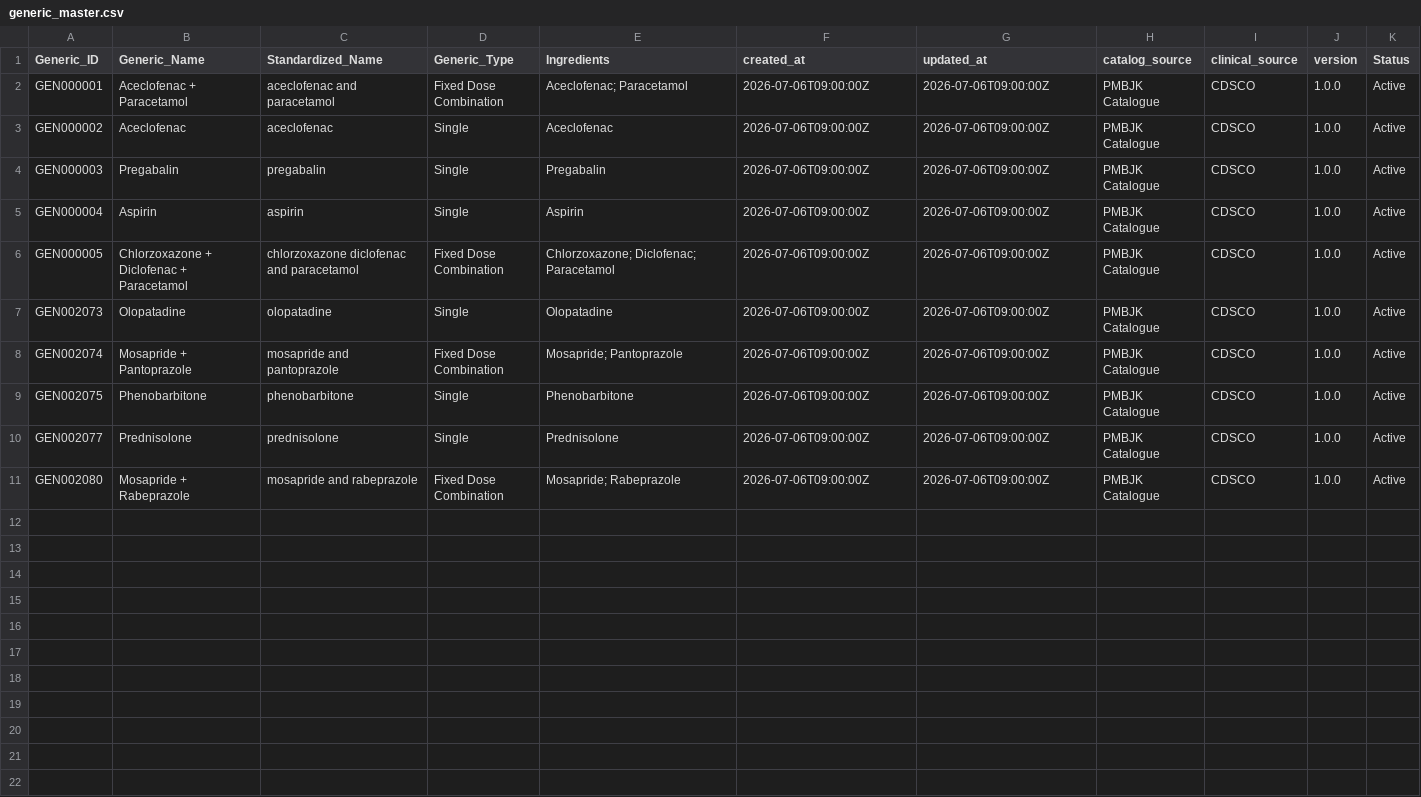
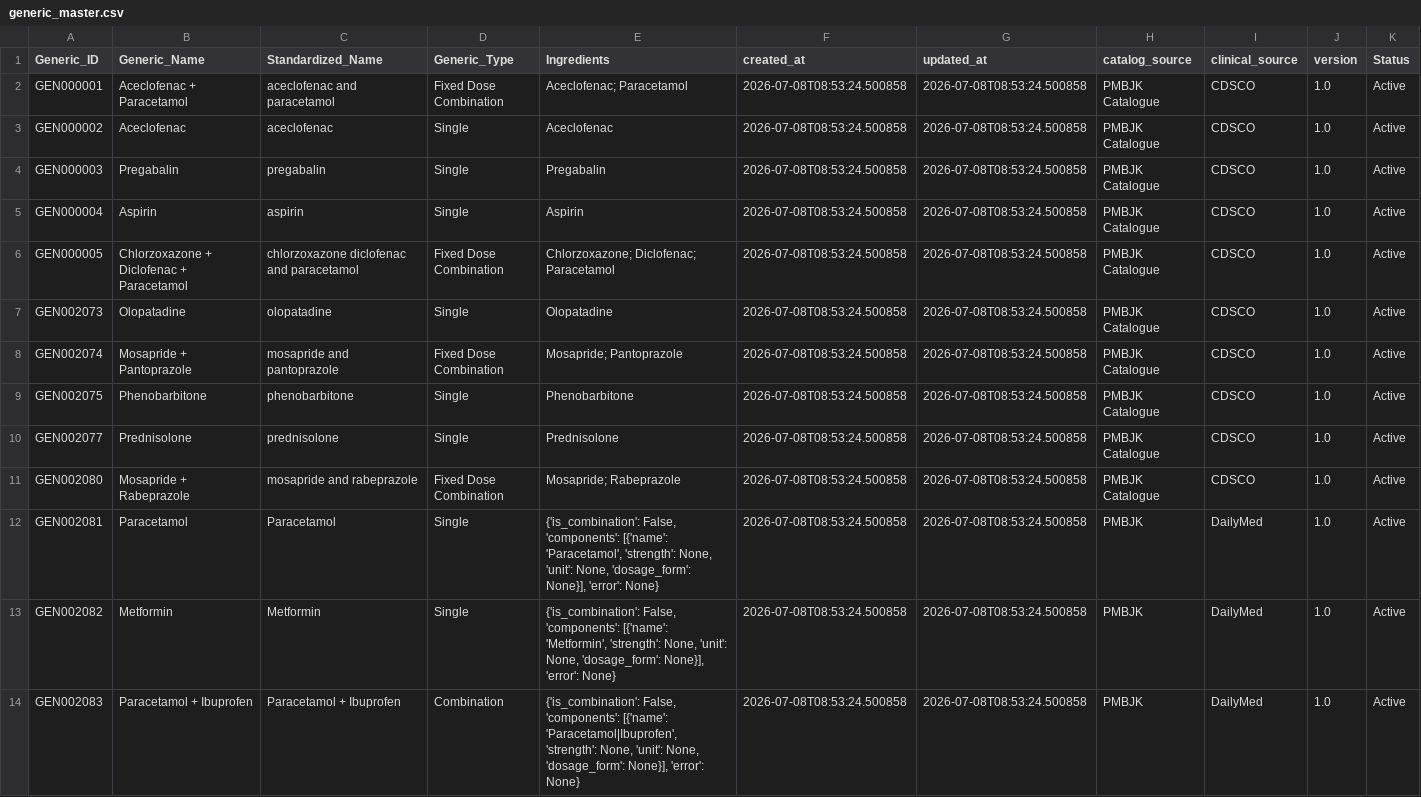
Before and after one commit to t94s5zrk94-hue/PHARMA-AI, a CSV file: pharma_ai/database/medicine/generic_master.csv, drawn as a sheet.

Commit message:
Phase 13.7: GenericBuilder production ready, ID Generator completed, integration testing passed

```diff
--- a/pharma_ai/database/medicine/generic_master.csv
+++ b/pharma_ai/database/medicine/generic_master.csv
@@ -1,11 +1,14 @@
 Generic_ID,Generic_Name,Standardized_Name,Generic_Type,Ingredients,created_at,updated_at,catalog_source,clinical_source,version,Status
-GEN000001,Aceclofenac + Paracetamol,aceclofenac and paracetamol,Fixed Dose Combination,Aceclofenac; Paracetamol,2026-07-06T09:00:00Z,2026-07-06T09:00:00Z,PMBJK Catalogue,CDSCO,1.0.0,Active
-GEN000002,Aceclofenac,aceclofenac,Single,Aceclofenac,2026-07-06T09:00:00Z,2026-07-06T09:00:00Z,PMBJK Catalogue,CDSCO,1.0.0,Active
-GEN000003,Pregabalin,pregabalin,Single,Pregabalin,2026-07-06T09:00:00Z,2026-07-06T09:00:00Z,PMBJK Catalogue,CDSCO,1.0.0,Active
-GEN000004,Aspirin,aspirin,Single,Aspirin,2026-07-06T09:00:00Z,2026-07-06T09:00:00Z,PMBJK Catalogue,CDSCO,1.0.0,Active
-GEN000005,Chlorzoxazone + Diclofenac + Paracetamol,chlorzoxazone diclofenac and paracetamol,Fixed Dose Combination,Chlorzoxazone; Diclofenac; Paracetamol,2026-07-06T09:00:00Z,2026-07-06T09:00:00Z,PMBJK Catalogue,CDSCO,1.0.0,Active
-GEN002073,Olopatadine,olopatadine,Single,Olopatadine,2026-07-06T09:00:00Z,2026-07-06T09:00:00Z,PMBJK Catalogue,CDSCO,1.0.0,Active
-GEN002074,Mosapride + Pantoprazole,mosapride and pantoprazole,Fixed Dose Combination,Mosapride; Pantoprazole,2026-07-06T09:00:00Z,2026-07-06T09:00:00Z,PMBJK Catalogue,CDSCO,1.0.0,Active
-GEN002075,Phenobarbitone,phenobarbitone,Single,Phenobarbitone,2026-07-06T09:00:00Z,2026-07-06T09:00:00Z,PMBJK Catalogue,CDSCO,1.0.0,Active
-GEN002077,Prednisolone,prednisolone,Single,Prednisolone,2026-07-06T09:00:00Z,2026-07-06T09:00:00Z,PMBJK Catalogue,CDSCO,1.0.0,Active
-GEN002080,Mosapride + Rabeprazole,mosapride and rabeprazole,Fixed Dose Combination,Mosapride; Rabeprazole,2026-07-06T09:00:00Z,2026-07-06T09:00:00Z,PMBJK Catalogue,CDSCO,1.0.0,Active
+GEN000001,Aceclofenac + Paracetamol,aceclofenac and paracetamol,Fixed Dose Combination,Aceclofenac; Paracetamol,2026-07-08T08:53:24.500858,2026-07-08T08:53:24.500858,PMBJK Catalogue,CDSCO,1.0,Active
+GEN000002,Aceclofenac,aceclofenac,Single,Aceclofenac,2026-07-08T08:53:24.500858,2026-07-08T08:53:24.500858,PMBJK Catalogue,CDSCO,1.0,Active
+GEN000003,Pregabalin,pregabalin,Single,Pregabalin,2026-07-08T08:53:24.500858,2026-07-08T08:53:24.500858,PMBJK Catalogue,CDSCO,1.0,Active
+GEN000004,Aspirin,aspirin,Single,Aspirin,2026-07-08T08:53:24.500858,2026-07-08T08:53:24.500858,PMBJK Catalogue,CDSCO,1.0,Active
+GEN000005,Chlorzoxazone + Diclofenac + Paracetamol,chlorzoxazone diclofenac and paracetamol,Fixed Dose Combination,Chlorzoxazone; Diclofenac; Paracetamol,2026-07-08T08:53:24.500858,2026-07-08T08:53:24.500858,PMBJK Catalogue,CDSCO,1.0,Active
+GEN002073,Olopatadine,olopatadine,Single,Olopatadine,2026-07-08T08:53:24.500858,2026-07-08T08:53:24.500858,PMBJK Catalogue,CDSCO,1.0,Active
+GEN002074,Mosapride + Pantoprazole,mosapride and pantoprazole,Fixed Dose Combination,Mosapride; Pantoprazole,2026-07-08T08:53:24.500858,2026-07-08T08:53:24.500858,PMBJK Catalogue,CDSCO,1.0,Active
+GEN002075,Phenobarbitone,phenobarbitone,Single,Phenobarbitone,2026-07-08T08:53:24.500858,2026-07-08T08:53:24.500858,PMBJK Catalogue,CDSCO,1.0,Active
+GEN002077,Prednisolone,prednisolone,Single,Prednisolone,2026-07-08T08:53:24.500858,2026-07-08T08:53:24.500858,PMBJK Catalogue,CDSCO,1.0,Active
+GEN002080,Mosapride + Rabeprazole,mosapride and rabeprazole,Fixed Dose Combination,Mosapride; Rabeprazole,2026-07-08T08:53:24.500858,2026-07-08T08:53:24.500858,PMBJK Catalogue,CDSCO,1.0,Active
+GEN002081,Paracetamol,Paracetamol,Single,"{'is_combination': False, 'components': [{'name': 'Paracetamol', 'strength': None, 'unit': None, 'dosage_form': None}], 'error': None}",2026-07-08T08:53:24.500858,2026-07-08T08:53:24.500858,PMBJK,DailyMed,1.0,Active
+GEN002082,Metformin,Metformin,Single,"{'is_combination': False, 'components': [{'name': 'Metformin', 'strength': None, 'unit': None, 'dosage_form': None}], 'error': None}",2026-07-08T08:53:24.500858,2026-07-08T08:53:24.500858,PMBJK,DailyMed,1.0,Active
+GEN002083,Paracetamol + Ibuprofen,Paracetamol + Ibuprofen,Combination,"{'is_combination': False, 'components': [{'name': 'Paracetamol|Ibuprofen', 'strength': None, 'unit': None, 'dosage_form': None}], 'error': None}",2026-07-08T08:53:24.500858,2026-07-08T08:53:24.500858,PMBJK,DailyMed,1.0,Active
```
Also changed, not shown: 4 other files.
